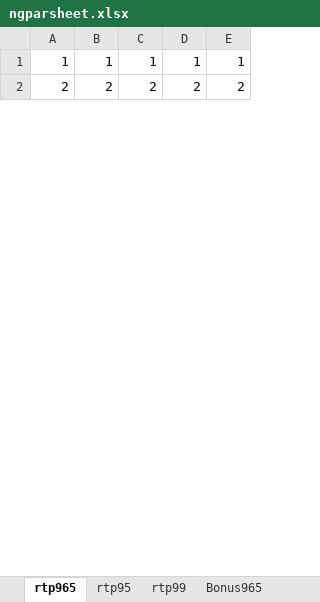
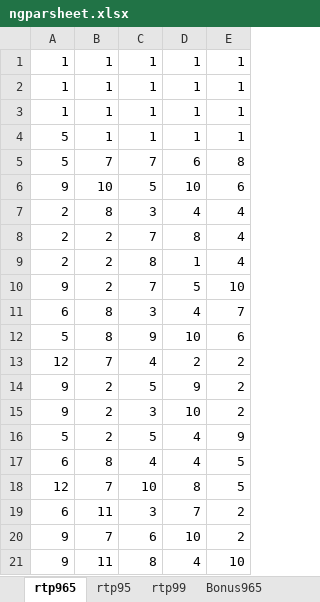
Before and after one commit to a4w94/Slot, an Excel workbook: LineGame/FireShip/parsheet/ngparsheet.xlsx, sheet rtp965, drawn as a sheet; only a part is shown; values as stored, in another font and other column widths than the file's, no borders; addresses are those after the commit; the diff covers the shown part only; the diff names each change by its address in the sheet, - before the commit and + after, or states it on an @@ line.

```diff
--- a/LineGame/FireShip/parsheet/ngparsheet.xlsx (sheet rtp965)
+++ b/LineGame/FireShip/parsheet/ngparsheet.xlsx (sheet rtp965)
+row 2: 1 | 1 | 1 | 1 | 1
+row 3: 1 | 1 | 1 | 1 | 1
+row 4: 5 | 1 | 1 | 1 | 1
+row 5: 5 | 7 | 7 | 6 | 8
+row 6: 9 | 10 | 5 | 10 | 6
+row 7: 2 | 8 | 3 | 4 | 4
-C8: 2
+C8: 7
-D8: 2
+D8: 8
-E8: 2
+E8: 4
+row 9: 2 | 2 | 8 | 1 | 4
+row 10: 9 | 2 | 7 | 5 | 10
+row 11: 6 | 8 | 3 | 4 | 7
+row 12: 5 | 8 | 9 | 10 | 6
+row 13: 12 | 7 | 4 | 2 | 2
+row 14: 9 | 2 | 5 | 9 | 2
+row 15: 9 | 2 | 3 | 10 | 2
+row 16: 5 | 2 | 5 | 4 | 9
+row 17: 6 | 8 | 4 | 4 | 5
+row 18: 12 | 7 | 10 | 8 | 5
+row 19: 6 | 11 | 3 | 7 | 2
+row 20: 9 | 7 | 6 | 10 | 2
+row 21: 9 | 11 | 8 | 4 | 10
```
Also changed, not shown: 128 added rows, 4 removed rows and 12 edited cells elsewhere in this sheet, sheet Bonus95, sheet Bonus99, sheet Bonus965, sheet LineTable, sheet Weight965, other sheet tabs, formulas that keep their value, LineGame/FireShip/parsheet/火燒連環船.xlsx, 9 other files.
